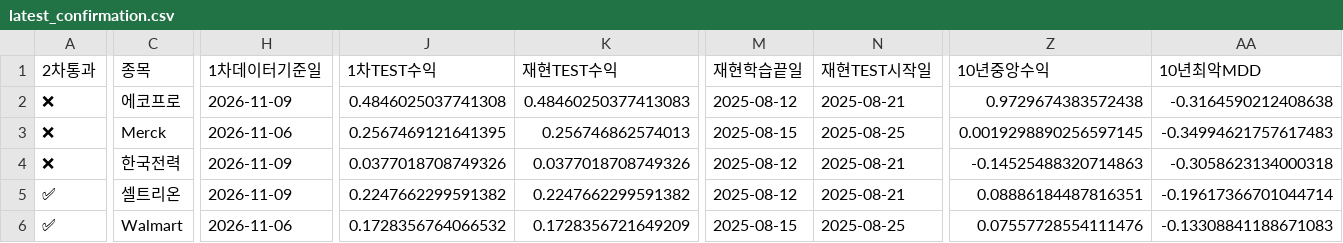
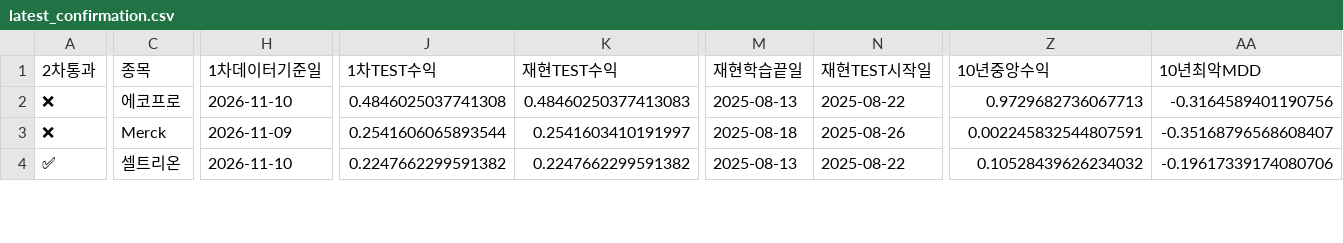
Before and after one commit to dg4200355-arch/apex-ai-trading-bot, a CSV file: reports/latest_confirmation.csv, drawn as a sheet; only a part is shown, gaps mark what is left out; removed rows and columns are numbered as before the commit, all else as after; rows hold the shown columns only; the diff covers the shown part only; the diff names each change by its address in the sheet, - before the commit and + after, or states it on an @@ line.

```diff
--- a/reports/latest_confirmation.csv
+++ b/reports/latest_confirmation.csv
-H2 (1차데이터기준일): 2026-11-09
+H2 (1차데이터기준일): 2026-11-10
-M2 (재현학습끝일): 2025-08-12
+M2 (재현학습끝일): 2025-08-13
-N2 (재현TEST시작일): 2025-08-21
+N2 (재현TEST시작일): 2025-08-22
-Z2 (10년중앙수익): 0.9729674383572438
+Z2 (10년중앙수익): 0.9729682736067713
-AA2 (10년최악MDD): -0.3164590212408638
+AA2 (10년최악MDD): -0.3164589401190756
-H3 (1차데이터기준일): 2026-11-06
+H3 (1차데이터기준일): 2026-11-09
-J3 (1차TEST수익): 0.2567469121641395
+J3 (1차TEST수익): 0.2541606065893544
-K3 (재현TEST수익): 0.256746862574013
+K3 (재현TEST수익): 0.2541603410191997
-M3 (재현학습끝일): 2025-08-15
+M3 (재현학습끝일): 2025-08-18
-N3 (재현TEST시작일): 2025-08-25
+N3 (재현TEST시작일): 2025-08-26
-Z3 (10년중앙수익): 0.0019298890256597145
+Z3 (10년중앙수익): 0.002245832544807591
-AA3 (10년최악MDD): -0.34994621757617483
+AA3 (10년최악MDD): -0.35168796568608407
-row 4: ❌ | 한국전력 | 2026-11-09 | 0.0377018708749326 | 0.0377018708749326 | 2025-08-12 | 2025-08-21 | -0.14525488320714863 | -0.3058623134000318
-H4 (1차데이터기준일): 2026-11-09
+H4 (1차데이터기준일): 2026-11-10
-M4 (재현학습끝일): 2025-08-12
+M4 (재현학습끝일): 2025-08-13
-N4 (재현TEST시작일): 2025-08-21
+N4 (재현TEST시작일): 2025-08-22
-Z4 (10년중앙수익): 0.08886184487816351
+Z4 (10년중앙수익): 0.10528439626234032
-AA4 (10년최악MDD): -0.19617366701044714
+AA4 (10년최악MDD): -0.19617339174080706
-row 6: ✅ | Walmart | 2026-11-06 | 0.1728356764066532 | 0.1728356721649209 | 2025-08-15 | 2025-08-25 | 0.07557728554111476 | -0.13308841188671083
```
Also changed, not shown: 1 removed row and 45 edited cells elsewhere in this file, reports/latest_validation.csv, reports/paper_account.csv, 11 other files.
